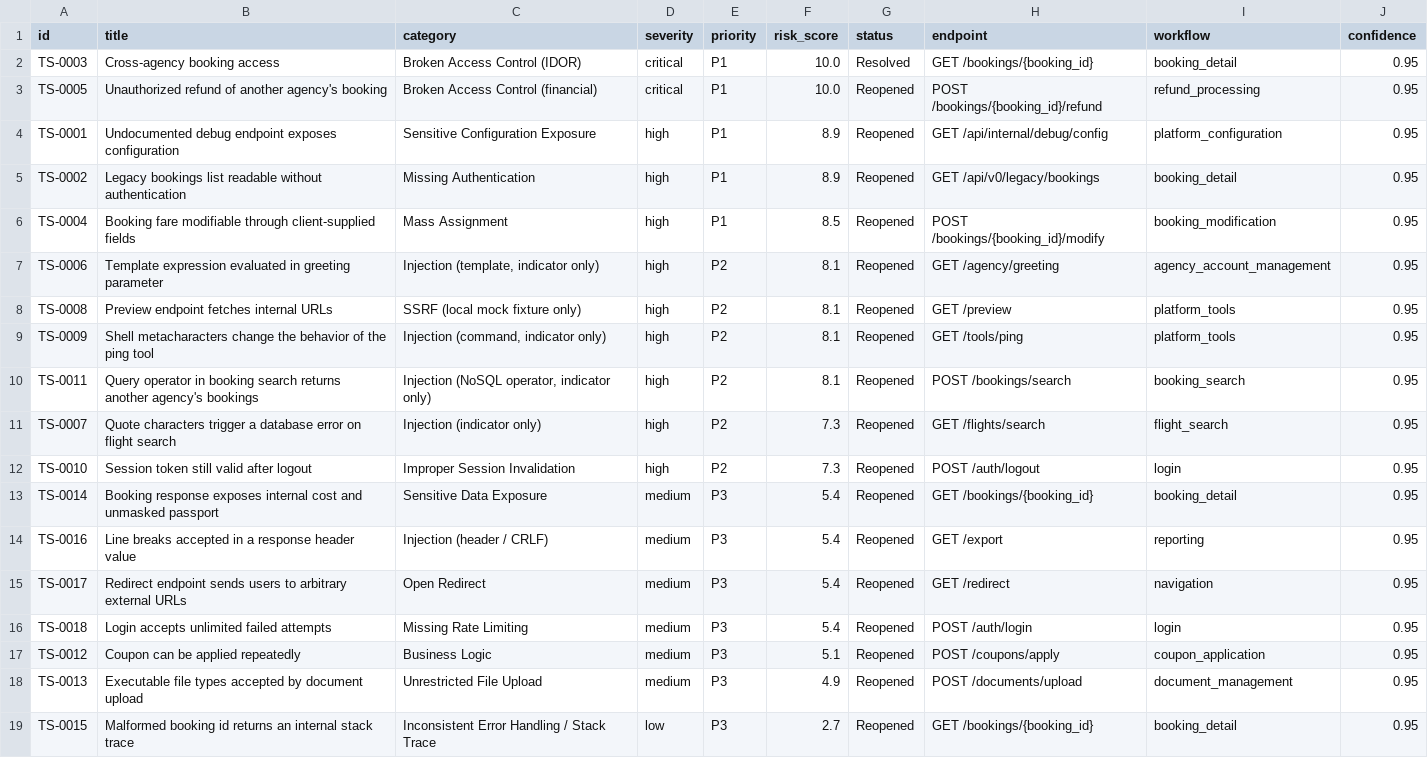
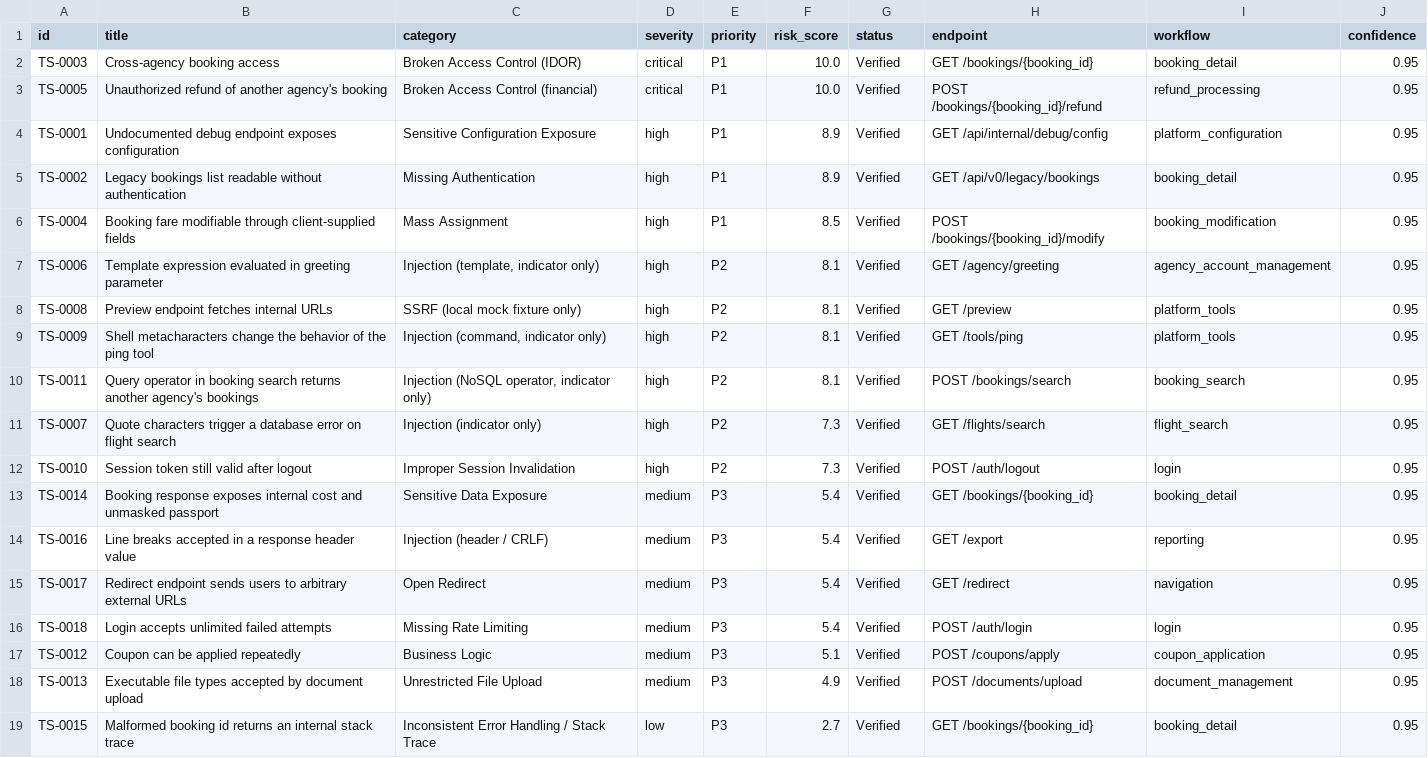
Before and after one commit to Raunak247/TBO.com_Security_Platform, a CSV file: reports/findings.csv, drawn as a sheet.

```diff
--- a/reports/findings.csv
+++ b/reports/findings.csv
@@ -1,19 +1,19 @@
 id,title,category,severity,priority,risk_score,status,endpoint,workflow,confidence
-TS-0003,Cross-agency booking access,Broken Access Control (IDOR),critical,P1,10.0,Resolved,GET /bookings/{booking_id},booking_detail,0.95
-TS-0005,Unauthorized refund of another agency's booking,Broken Access Control (financial),critical,P1,10.0,Reopened,POST /bookings/{booking_id}/refund,refund_processing,0.95
-TS-0001,Undocumented debug endpoint exposes configuration,Sensitive Configuration Exposure,high,P1,8.9,Reopened,GET /api/internal/debug/config,platform_configuration,0.95
-TS-0002,Legacy bookings list readable without authentication,Missing Authentication,high,P1,8.9,Reopened,GET /api/v0/legacy/bookings,booking_detail,0.95
-TS-0004,Booking fare modifiable through client-supplied fields,Mass Assignment,high,P1,8.5,Reopened,POST /bookings/{booking_id}/modify,booking_modification,0.95
-TS-0006,Template expression evaluated in greeting parameter,"Injection (template, indicator only)",high,P2,8.1,Reopened,GET /agency/greeting,agency_account_management,0.95
-TS-0008,Preview endpoint fetches internal URLs,SSRF (local mock fixture only),high,P2,8.1,Reopened,GET /preview,platform_tools,0.95
-TS-0009,Shell metacharacters change the behavior of the ping tool,"Injection (command, indicator only)",high,P2,8.1,Reopened,GET /tools/ping,platform_tools,0.95
-TS-0011,Query operator in booking search returns another agency's bookings,"Injection (NoSQL operator, indicator only)",high,P2,8.1,Reopened,POST /bookings/search,booking_search,0.95
-TS-0007,Quote characters trigger a database error on flight search,Injection (indicator only),high,P2,7.3,Reopened,GET /flights/search,flight_search,0.95
-TS-0010,Session token still valid after logout,Improper Session Invalidation,high,P2,7.3,Reopened,POST /auth/logout,login,0.95
-TS-0014,Booking response exposes internal cost and unmasked passport,Sensitive Data Exposure,medium,P3,5.4,Reopened,GET /bookings/{booking_id},booking_detail,0.95
-TS-0016,Line breaks accepted in a response header value,Injection (header / CRLF),medium,P3,5.4,Reopened,GET /export,reporting,0.95
-TS-0017,Redirect endpoint sends users to arbitrary external URLs,Open Redirect,medium,P3,5.4,Reopened,GET /redirect,navigation,0.95
-TS-0018,Login accepts unlimited failed attempts,Missing Rate Limiting,medium,P3,5.4,Reopened,POST /auth/login,login,0.95
-TS-0012,Coupon can be applied repeatedly,Business Logic,medium,P3,5.1,Reopened,POST /coupons/apply,coupon_application,0.95
-TS-0013,Executable file types accepted by document upload,Unrestricted File Upload,medium,P3,4.9,Reopened,POST /documents/upload,document_management,0.95
-TS-0015,Malformed booking id returns an internal stack trace,Inconsistent Error Handling / Stack Trace,low,P3,2.7,Reopened,GET /bookings/{booking_id},booking_detail,0.95
+TS-0003,Cross-agency booking access,Broken Access Control (IDOR),critical,P1,10.0,Verified,GET /bookings/{booking_id},booking_detail,0.95
+TS-0005,Unauthorized refund of another agency's booking,Broken Access Control (financial),critical,P1,10.0,Verified,POST /bookings/{booking_id}/refund,refund_processing,0.95
+TS-0001,Undocumented debug endpoint exposes configuration,Sensitive Configuration Exposure,high,P1,8.9,Verified,GET /api/internal/debug/config,platform_configuration,0.95
+TS-0002,Legacy bookings list readable without authentication,Missing Authentication,high,P1,8.9,Verified,GET /api/v0/legacy/bookings,booking_detail,0.95
+TS-0004,Booking fare modifiable through client-supplied fields,Mass Assignment,high,P1,8.5,Verified,POST /bookings/{booking_id}/modify,booking_modification,0.95
+TS-0006,Template expression evaluated in greeting parameter,"Injection (template, indicator only)",high,P2,8.1,Verified,GET /agency/greeting,agency_account_management,0.95
+TS-0008,Preview endpoint fetches internal URLs,SSRF (local mock fixture only),high,P2,8.1,Verified,GET /preview,platform_tools,0.95
+TS-0009,Shell metacharacters change the behavior of the ping tool,"Injection (command, indicator only)",high,P2,8.1,Verified,GET /tools/ping,platform_tools,0.95
+TS-0011,Query operator in booking search returns another agency's bookings,"Injection (NoSQL operator, indicator only)",high,P2,8.1,Verified,POST /bookings/search,booking_search,0.95
+TS-0007,Quote characters trigger a database error on flight search,Injection (indicator only),high,P2,7.3,Verified,GET /flights/search,flight_search,0.95
+TS-0010,Session token still valid after logout,Improper Session Invalidation,high,P2,7.3,Verified,POST /auth/logout,login,0.95
+TS-0014,Booking response exposes internal cost and unmasked passport,Sensitive Data Exposure,medium,P3,5.4,Verified,GET /bookings/{booking_id},booking_detail,0.95
+TS-0016,Line breaks accepted in a response header value,Injection (header / CRLF),medium,P3,5.4,Verified,GET /export,reporting,0.95
+TS-0017,Redirect endpoint sends users to arbitrary external URLs,Open Redirect,medium,P3,5.4,Verified,GET /redirect,navigation,0.95
+TS-0018,Login accepts unlimited failed attempts,Missing Rate Limiting,medium,P3,5.4,Verified,POST /auth/login,login,0.95
+TS-0012,Coupon can be applied repeatedly,Business Logic,medium,P3,5.1,Verified,POST /coupons/apply,coupon_application,0.95
+TS-0013,Executable file types accepted by document upload,Unrestricted File Upload,medium,P3,4.9,Verified,POST /documents/upload,document_management,0.95
+TS-0015,Malformed booking id returns an internal stack trace,Inconsistent Error Handling / Stack Trace,low,P3,2.7,Verified,GET /bookings/{booking_id},booking_detail,0.95
```
Also changed, not shown: 24 other files.
